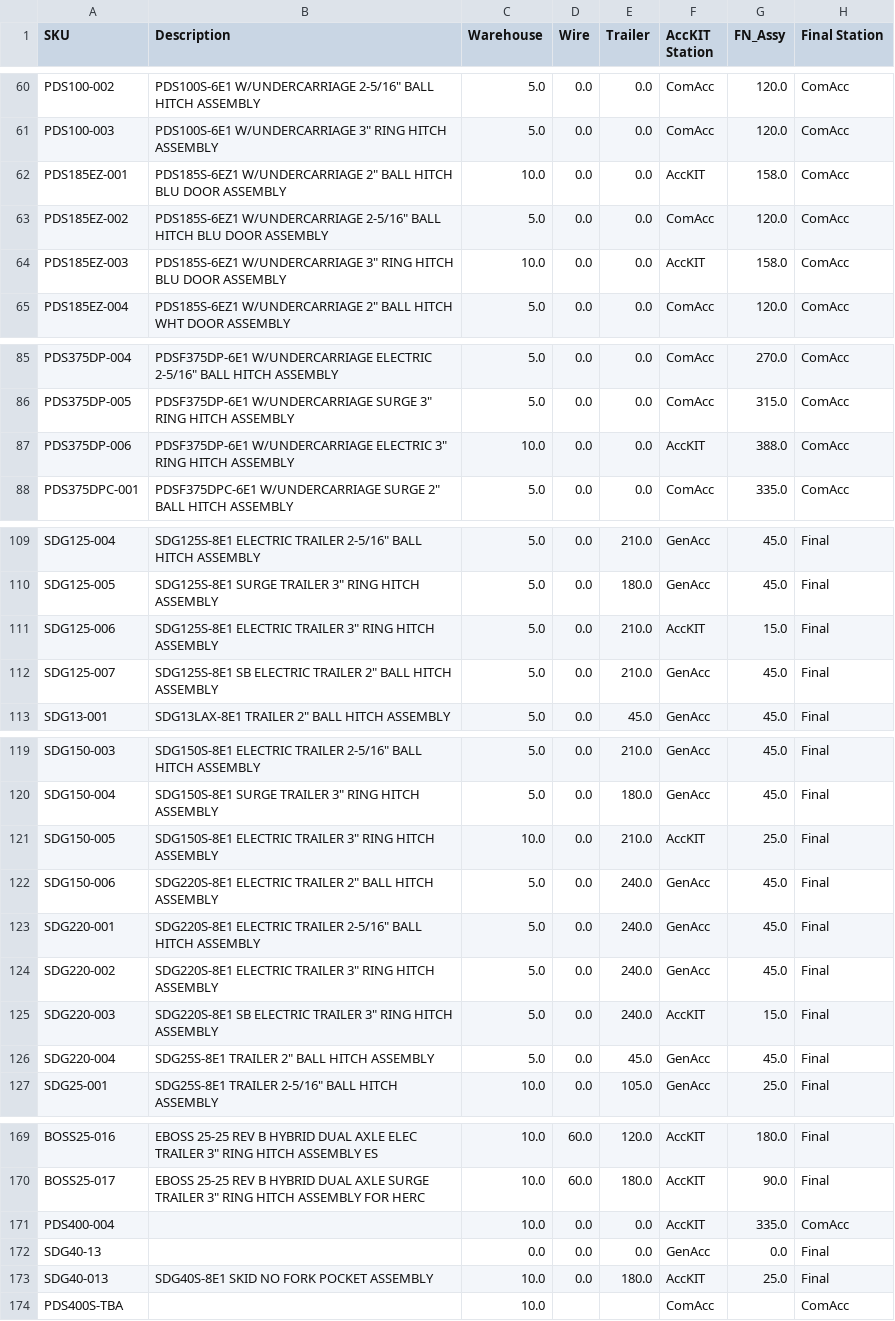
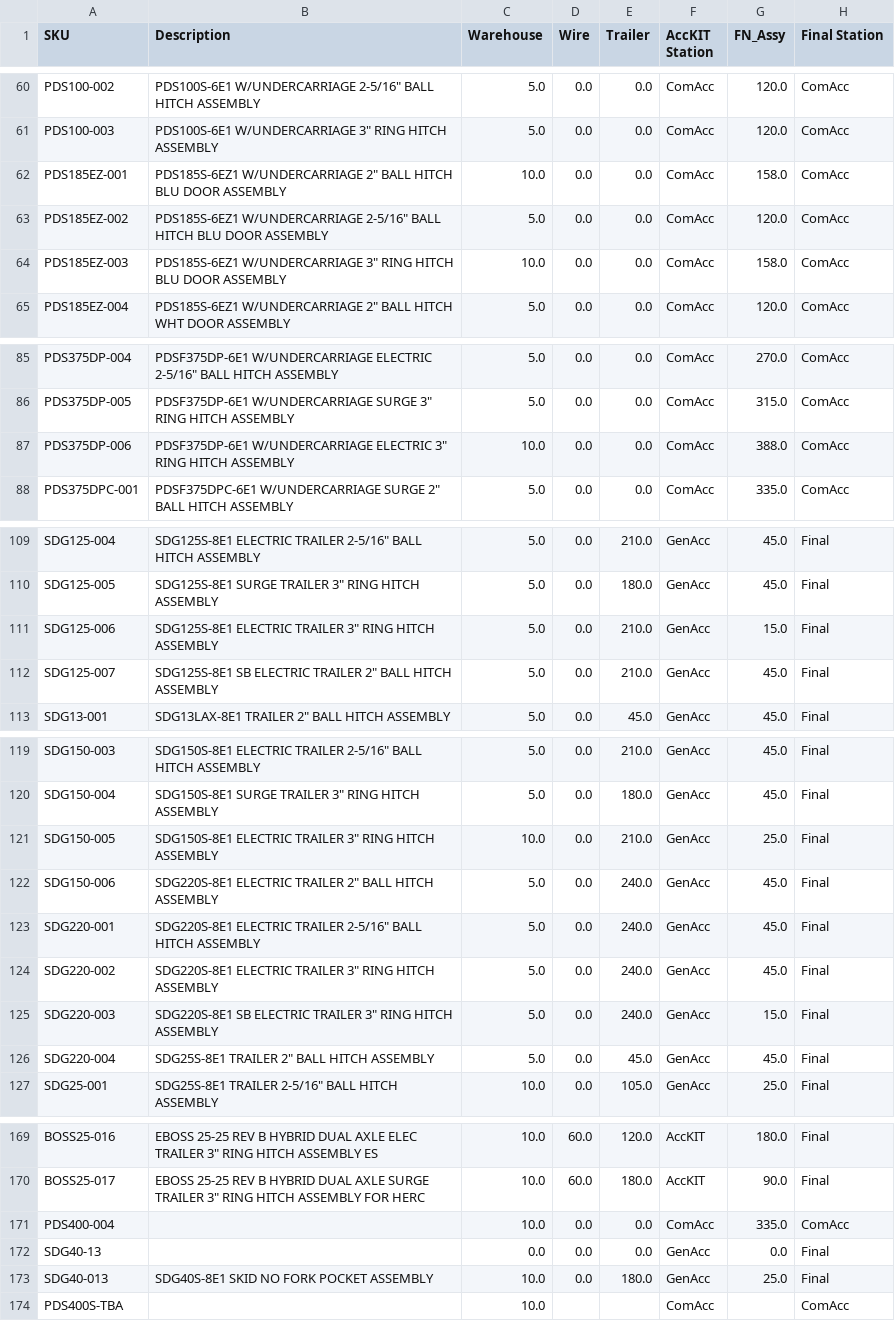
Before and after one commit to tritoan156/labor_model, a CSV file: data/machine_clean.csv, drawn as a sheet; only a part is shown, gaps mark what is left out; the diff covers the shown part only; the diff names each change by its address in the sheet, - before the commit and + after, or states it on an @@ line.

Commit message:
Update machine catalog via app (11 cells)

```diff
--- a/data/machine_clean.csv
+++ b/data/machine_clean.csv
-F62 (AccKIT Station): AccKIT
+F62 (AccKIT Station): ComAcc
-F64 (AccKIT Station): AccKIT
+F64 (AccKIT Station): ComAcc
-F87 (AccKIT Station): AccKIT
+F87 (AccKIT Station): ComAcc
-F111 (AccKIT Station): AccKIT
+F111 (AccKIT Station): GenAcc
-F121 (AccKIT Station): AccKIT
+F121 (AccKIT Station): GenAcc
-F125 (AccKIT Station): AccKIT
+F125 (AccKIT Station): GenAcc
-F171 (AccKIT Station): AccKIT
+F171 (AccKIT Station): ComAcc
-F173 (AccKIT Station): AccKIT
+F173 (AccKIT Station): GenAcc
```
Also changed, not shown: 3 edited cells elsewhere in this file.
